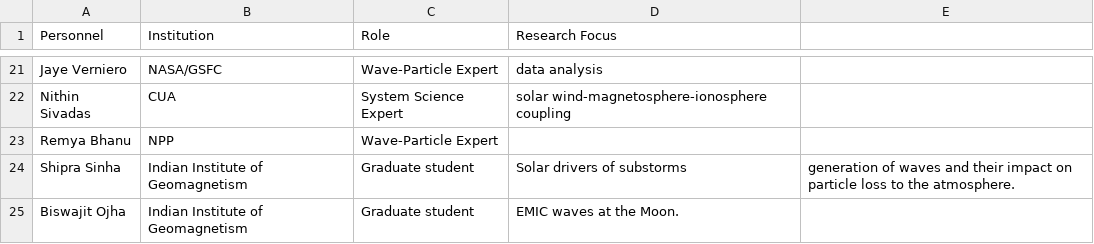
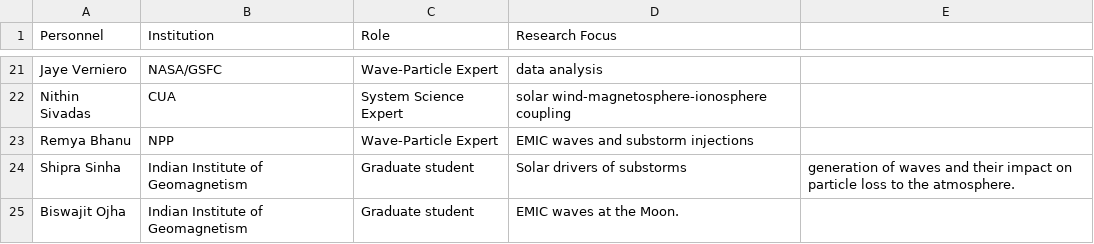
Before and after one commit to Space-Precipitation-Impacts/Space-Precipitation-Impacts.github.io, a CSV file: _data/personnel.csv, drawn as a sheet; only a part is shown, gaps mark what is left out.

Commit message:
Update personnel.csv

```diff
--- a/_data/personnel.csv
+++ b/_data/personnel.csv
@@ -22,3 +22,3 @@ Jaye Verniero, NASA/GSFC, Wave-Particle Expert, data analysis
 Nithin Sivadas, CUA, System Science Expert, solar wind-magnetosphere-ionosphere coupling
-Remya Bhanu, NPP, Wave-Particle Expert
+Remya Bhanu, NPP, Wave-Particle Expert, EMIC waves and substorm injections
 Shipra Sinha, Indian Institute of Geomagnetism, Graduate student, Solar drivers of substorms, generation of waves and their impact on particle loss to the atmosphere.
```
